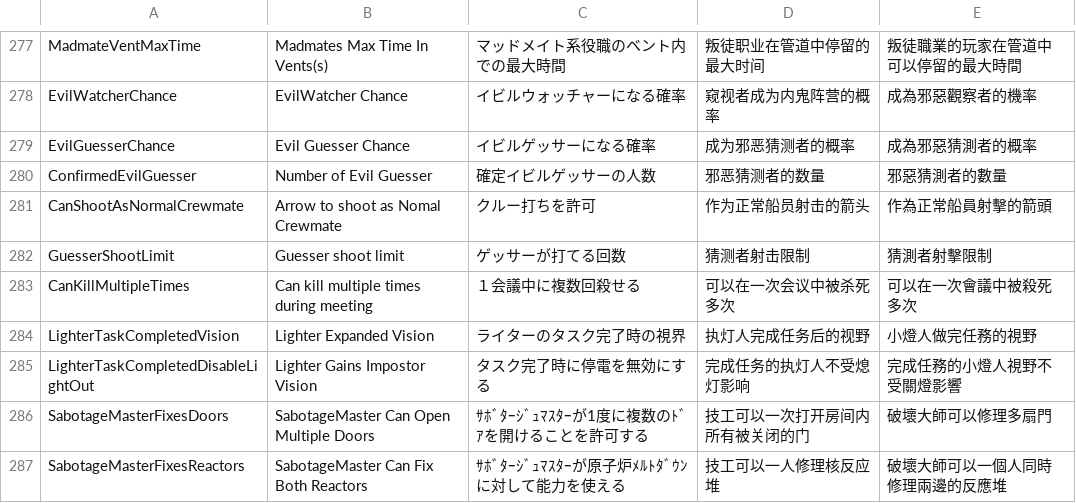
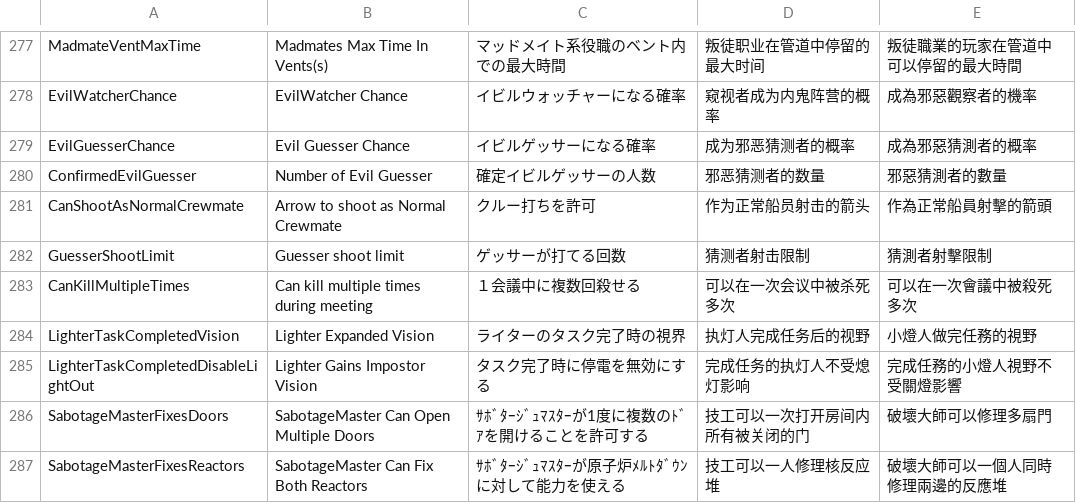
Before and after one commit to xyjx001/TownOfHost, a CSV file: Resources/string.csv, drawn as a sheet; only a part is shown, gaps mark what is left out.

```diff
--- a/Resources/string.csv
+++ b/Resources/string.csv
@@ -280,3 +280,3 @@ EvilGuesserChance,Evil Guesser Chance,イビルゲッサーになる確率,成
 ConfirmedEvilGuesser,Number of Evil Guesser,確定イビルゲッサーの人数,邪恶猜测者的数量,邪惡猜測者的數量
-CanShootAsNormalCrewmate,Arrow to shoot as Nomal Crewmate,クルー打ちを許可,作为正常船员射击的箭头,作為正常船員射擊的箭頭
+CanShootAsNormalCrewmate,Arrow to shoot as Normal Crewmate,クルー打ちを許可,作为正常船员射击的箭头,作為正常船員射擊的箭頭
 GuesserShootLimit,Guesser shoot limit,ゲッサーが打てる回数,猜测者射击限制,猜測者射擊限制
```
Also changed, not shown: 2 other files.
